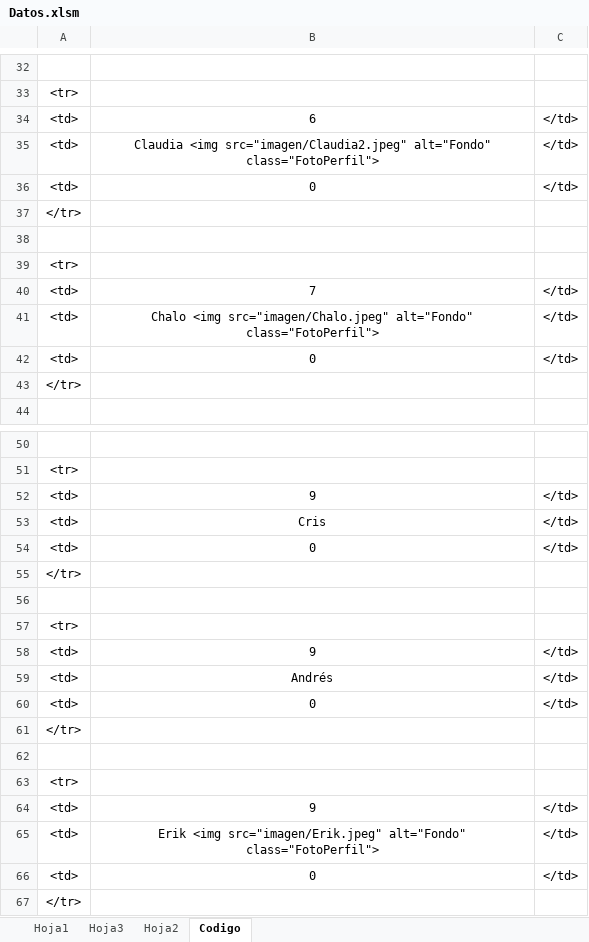
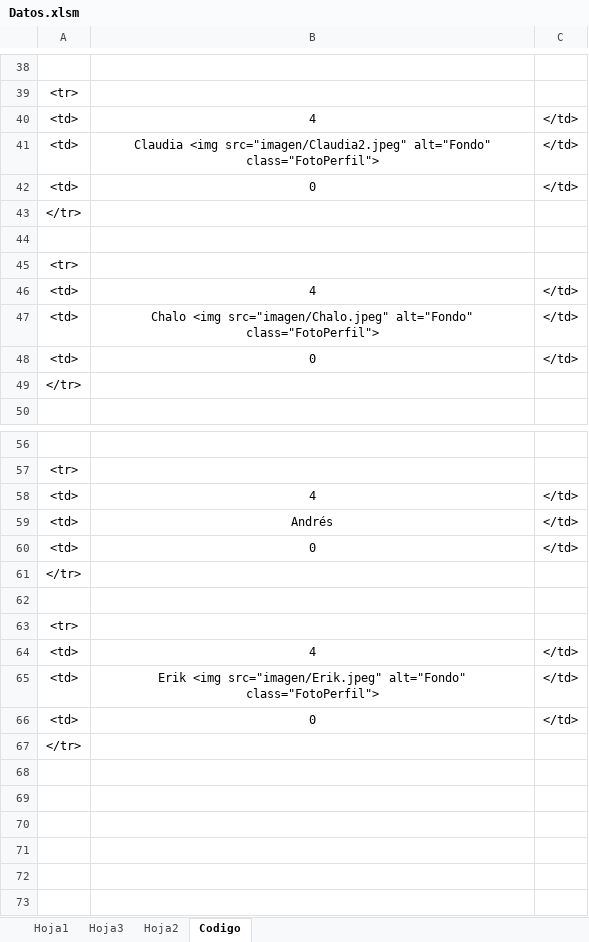
Before and after one commit to diacono81/WebLUdo, an Excel workbook: Datos.xlsm, sheet Codigo, drawn as a sheet; only a part is shown, gaps mark what is left out; values as stored, in another font and other column widths than the file's, no borders; removed rows and columns are numbered as before the commit, all else as after; the diff covers the shown part only; the diff names each change by its address in the sheet, - before the commit and + after, or states it on an @@ line.

```diff
--- a/Datos.xlsm (sheet Codigo)
+++ b/Datos.xlsm (sheet Codigo)
-B40: 6
+B40: 4
-B46: 7
+B46: 4
-B58: 9
+B58: 4
-row 53: <td> | Cris | </td>
-row 54: <td> | 0 | </td>
@@ row 55 moved to row 25: </tr> @@
-row 56: (empty)
@@ row 57 moved to row 27: <tr> @@
-row 58: <td> | 9 | </td>
-B64: 9
+B64: 4
```
Also changed, not shown: 8 added rows, 4 removed rows, 3 moved rows and 2 edited cells elsewhere in this sheet, sheet Hoja1, Datos.xlsx, 1 other file.
